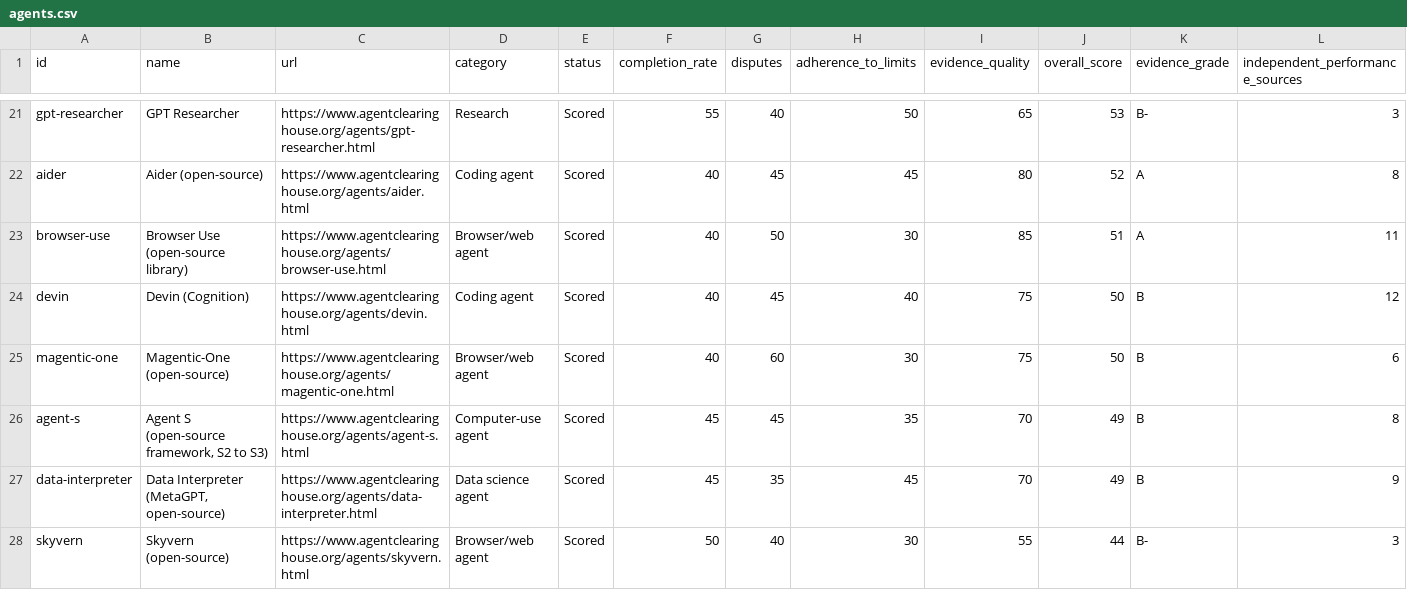
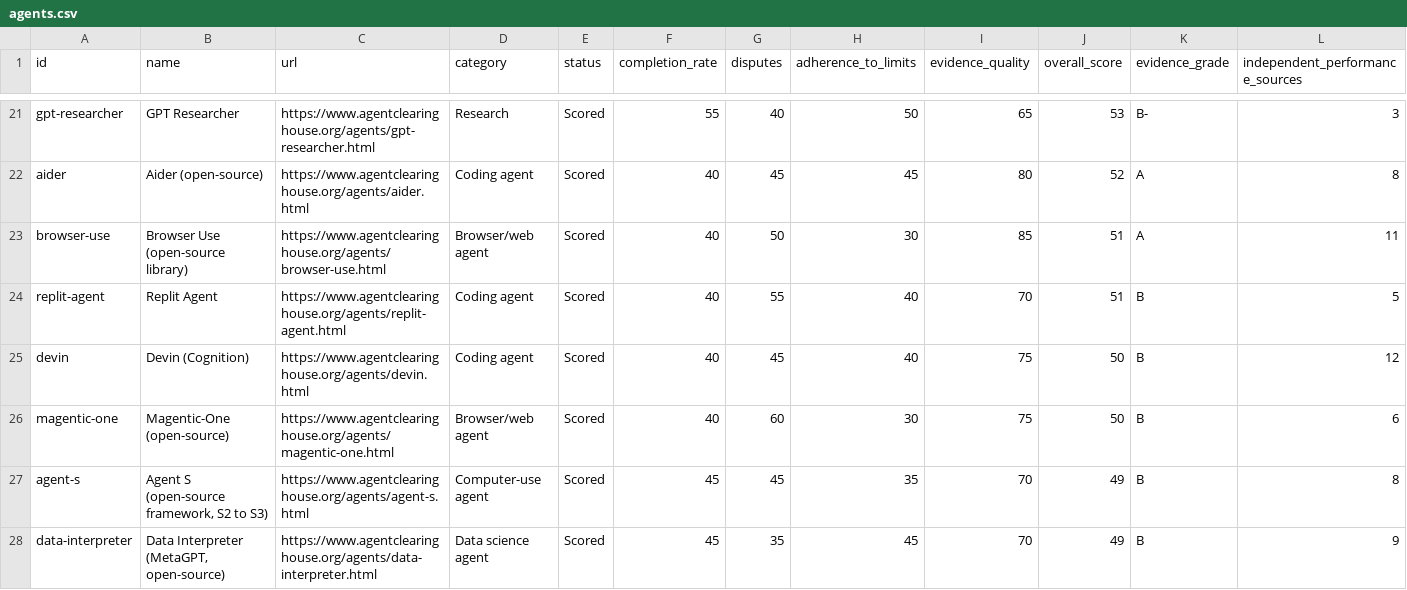
Before and after one commit to TrustKeeperAce/agent-trust-clearinghouse, a CSV file: public/data/agents.csv, drawn as a sheet; only a part is shown, gaps mark what is left out; the shorter side is filled out with more unchanged rows; rows hold the shown columns only; the diff names each change by its address in the sheet, - before the commit and + after, or states it on an @@ line.

Commit message:
Decision 0089: add Replit Agent (Coding agent), 51/B; changelog row (no deploy)

```diff
--- a/public/data/agents.csv
+++ b/public/data/agents.csv
+row 24: replit-agent | Replit Agent | https://www.agentclearinghouse.org/agents/replit-agent.html | Coding agent | Scored | 40 | 55 | 40 | 70 | 51 | B | 5
```
Also changed, not shown: 14 other files.
